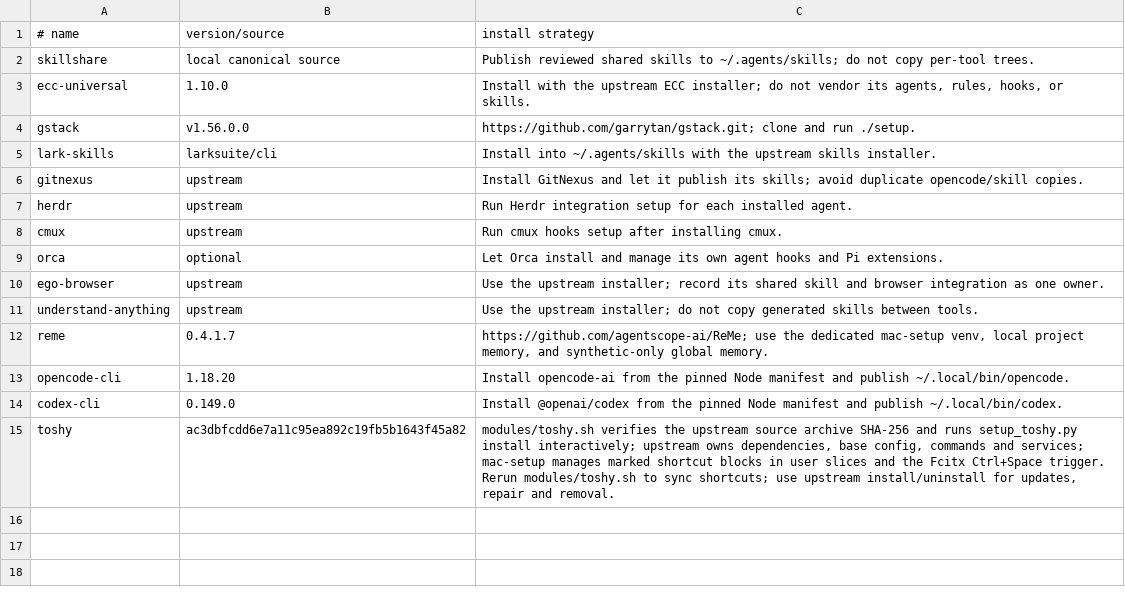
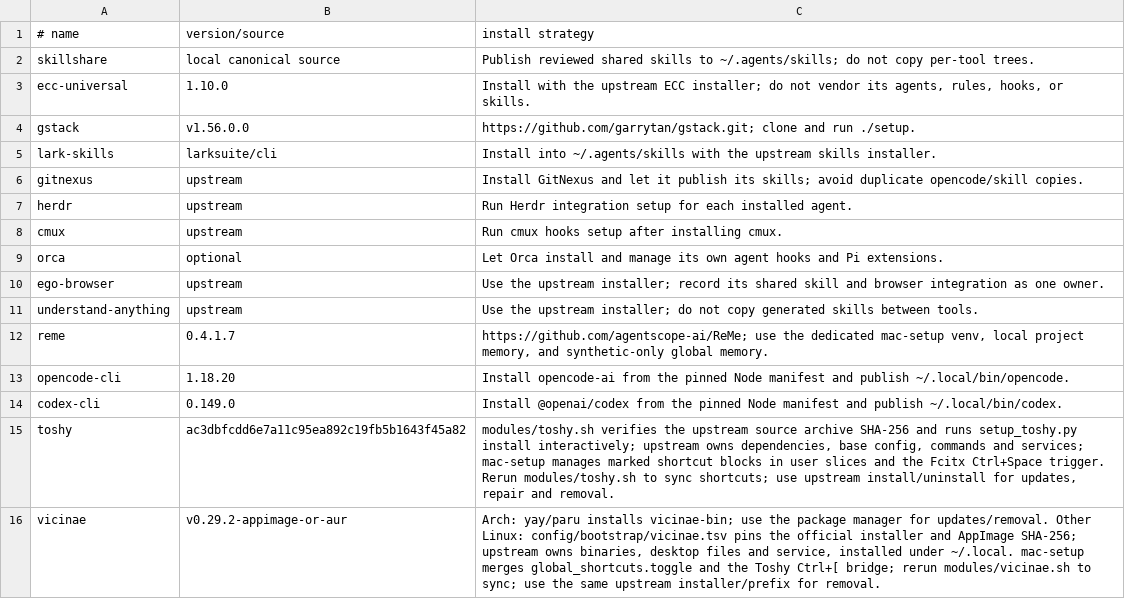
Before and after one commit to AndreGeng/mac-setup, a TSV file: config/agents/sources.tsv, drawn as a sheet; the diff names each change by its address in the sheet, - before the commit and + after, or states it on an @@ line.

Commit message:
feat(linux): install Vicinae with default launcher shortcut

```diff
--- a/config/agents/sources.tsv
+++ b/config/agents/sources.tsv
+row 16: vicinae | v0.29.2-appimage-or-aur | Arch: yay/paru installs vicinae-bin; use the package manager for updates/removal. Other Linux: config/bootstrap/vicinae.tsv pins the official installer and AppImage SHA-256; upstream owns binaries, desktop files and service, installed under ~/.local. mac-setup merges global_shortcuts.toggle and the Toshy Ctrl+[ bridge; rerun modules/vicinae.sh to sync; use the same upstream installer/prefix for removal.
```
Also changed, not shown: 13 other files.
